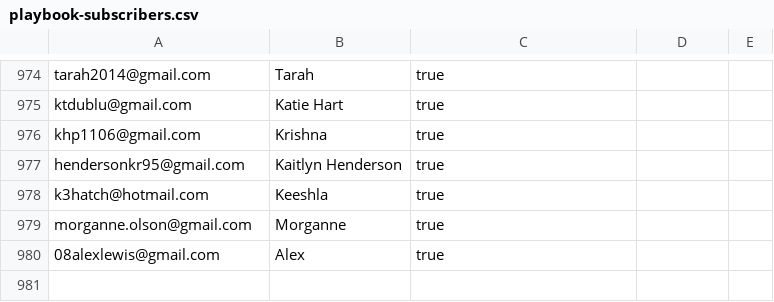
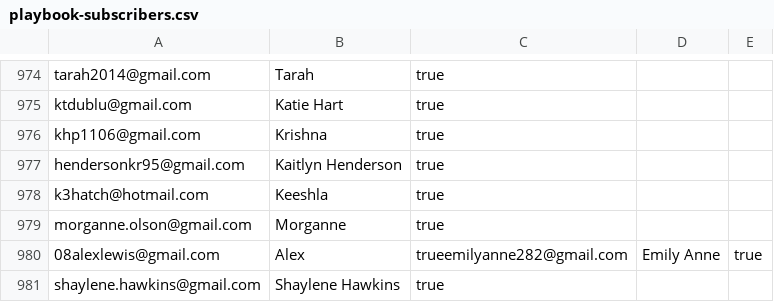
Before and after one commit to worthfittraining/worthfit-training, a CSV file: playbook-subscribers.csv, drawn as a sheet; only a part is shown, gaps mark what is left out.

```diff
--- a/playbook-subscribers.csv
+++ b/playbook-subscribers.csv
@@ -979,2 +979,3 @@ k3hatch@hotmail.com,Keeshla,true
 morganne.olson@gmail.com,Morganne,true
-08alexlewis@gmail.com,Alex,true
+08alexlewis@gmail.com,Alex,trueemilyanne282@gmail.com,Emily Anne,true
+shaylene.hawkins@gmail.com,Shaylene Hawkins,true
```
Also changed, not shown: 1 other file.
